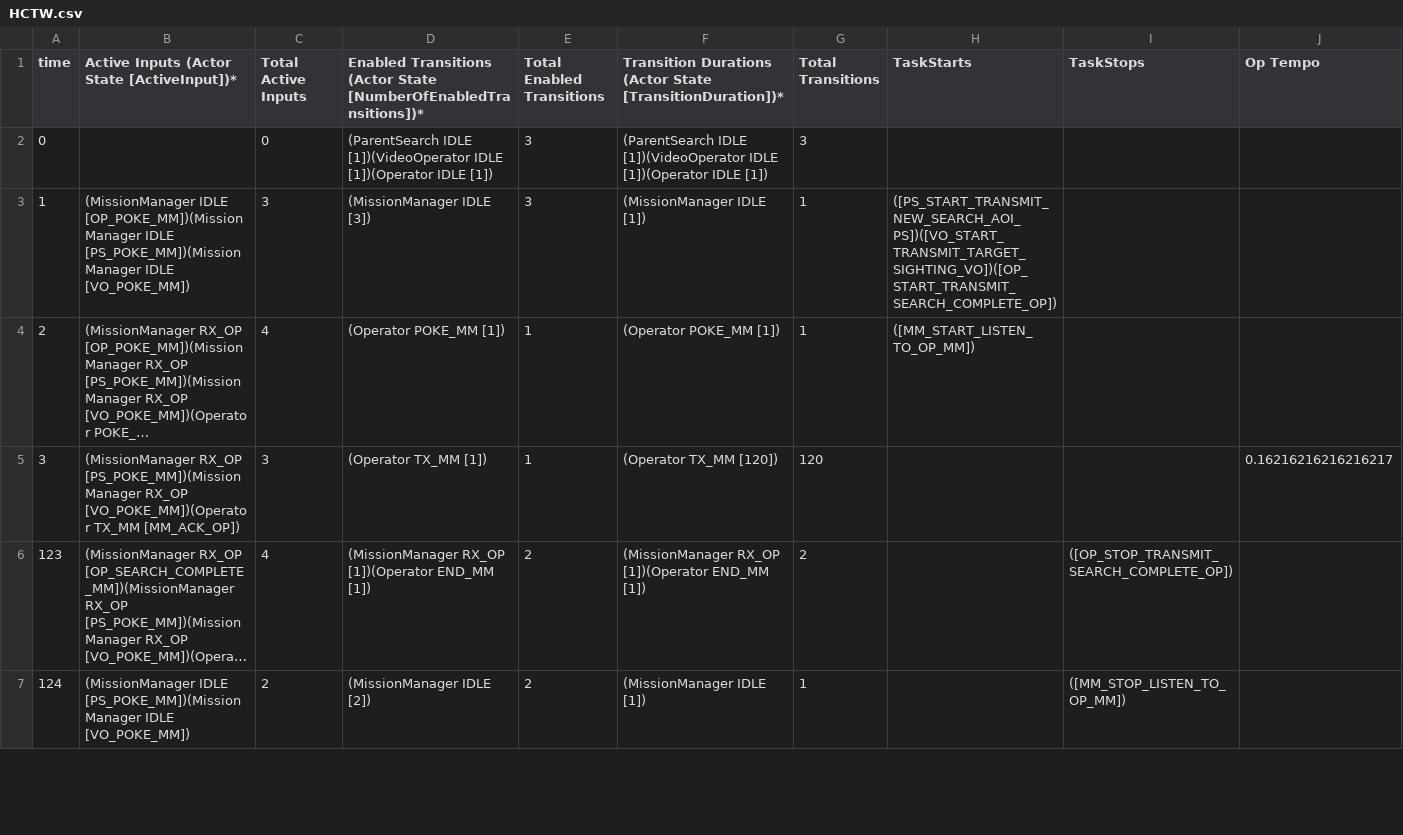
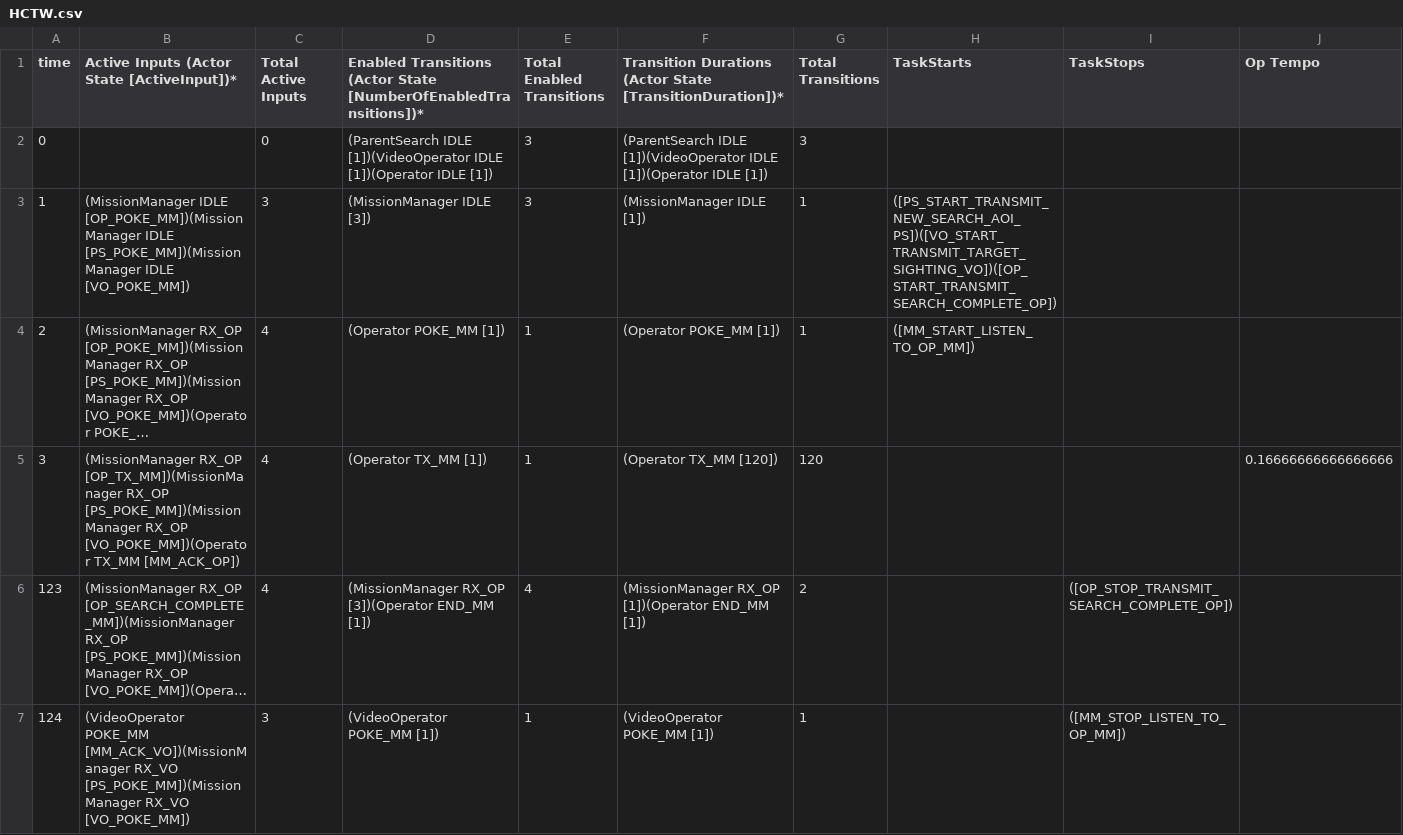
Before and after one commit to ericmercer/workload, a CSV file: Matlab Code/HCTW.csv, drawn as a sheet; only a part is shown; long unchanged cells end in …; the diff covers the shown part only; the diff names each change by its address in the sheet, - before the commit and + after, or states it on an @@ line.

```diff
--- a/Matlab Code/HCTW.csv
+++ b/Matlab Code/HCTW.csv
-B5: (MissionManager RX_OP [PS_POKE_MM])(MissionManager RX_OP…
+B5: (MissionManager RX_OP [OP_TX_MM])(MissionManager RX_OP [PS_POKE_MM])(MissionManager RX_OP…
-C5 (Total Active Inputs): 3
+C5 (Total Active Inputs): 4
-J5 (Op Tempo): 0.16216216216216217
+J5 (Op Tempo): 0.16666666666666666
-D6: (MissionManager RX_OP [1])(Operator END_MM [1])
+D6: (MissionManager RX_OP [3])(Operator END_MM [1])
-E6 (Total Enabled Transitions): 2
+E6 (Total Enabled Transitions): 4
-B7: (MissionManager IDLE [PS_POKE_MM])(MissionManager IDLE [VO_POKE_MM])
+B7: (VideoOperator POKE_MM [MM_ACK_VO])(MissionManager RX_VO [PS_POKE_MM])(MissionManager RX_VO [VO_POKE_MM])
-C7 (Total Active Inputs): 2
+C7 (Total Active Inputs): 3
-D7: (MissionManager IDLE [2])
+D7: (VideoOperator POKE_MM [1])
-E7 (Total Enabled Transitions): 2
+E7 (Total Enabled Transitions): 1
-F7: (MissionManager IDLE [1])
+F7: (VideoOperator POKE_MM [1])
```
Also changed, not shown: 1 added row, 3 removed rows and 21 edited cells elsewhere in this file, Matlab Code/HCDW.csv, Matlab Code/HCRW.csv, 23 other files.
